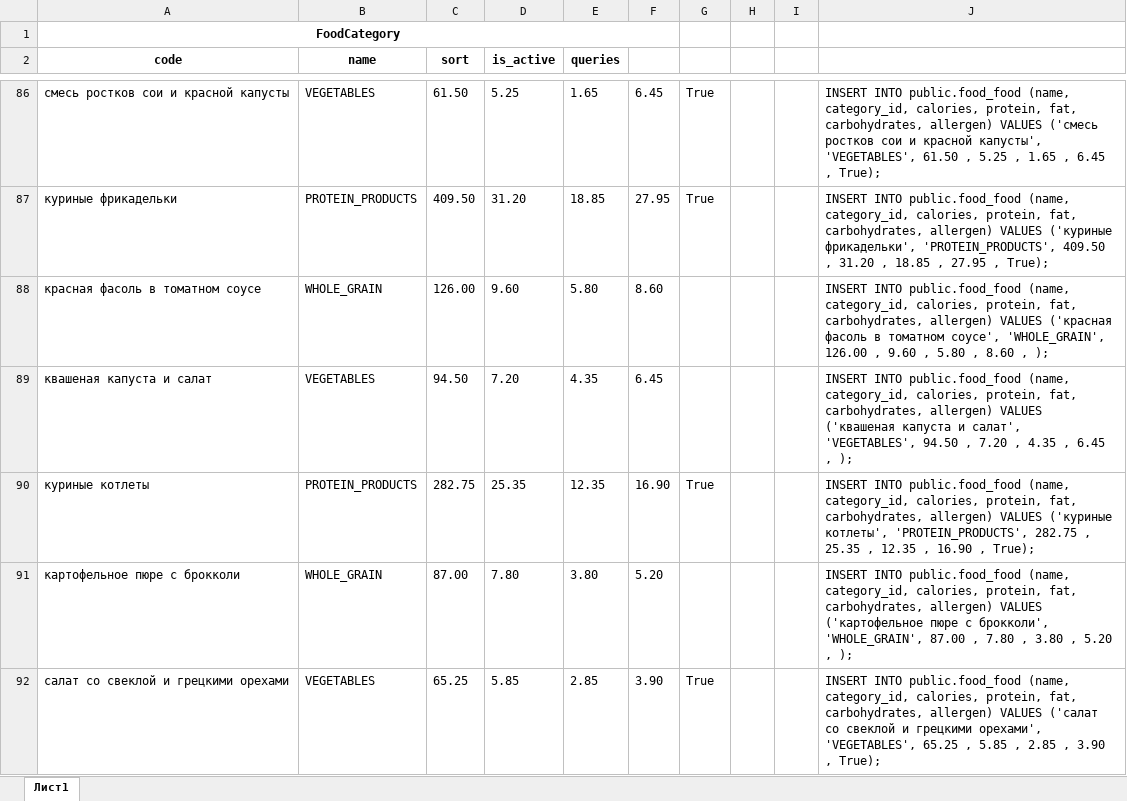
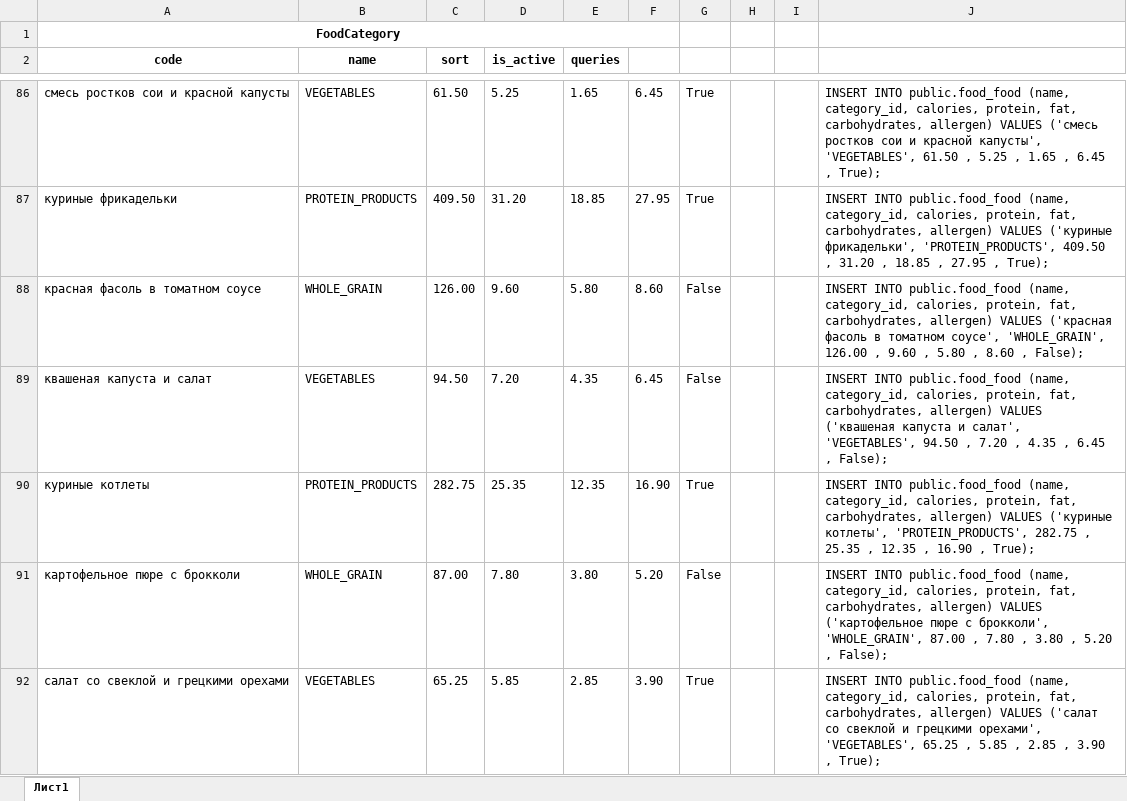
Before and after one commit to NazRinRus/zojnik, an Excel workbook: data_from_sql.xlsx, sheet Лист1, drawn as a sheet; only a part is shown, gaps mark what is left out; values as stored, in another font and other column widths than the file's, no borders; the diff covers the shown part only; the diff names each change by its address in the sheet, - before the commit and + after, or states it on an @@ line.

```diff
--- a/data_from_sql.xlsx (sheet Лист1)
+++ b/data_from_sql.xlsx (sheet Лист1)
-G88:G89: (empty)
+G88:G89: False
-J88: …8.60 , );
+J88: …8.60 , False);
-J89: …6.45 , );
+J89: …6.45 , False);
-G91: (empty)
+G91: False
-J91: …5.20 , );
+J91: …5.20 , False);
```
Also changed, not shown: 115 edited cells elsewhere in this sheet, 1 other file.
